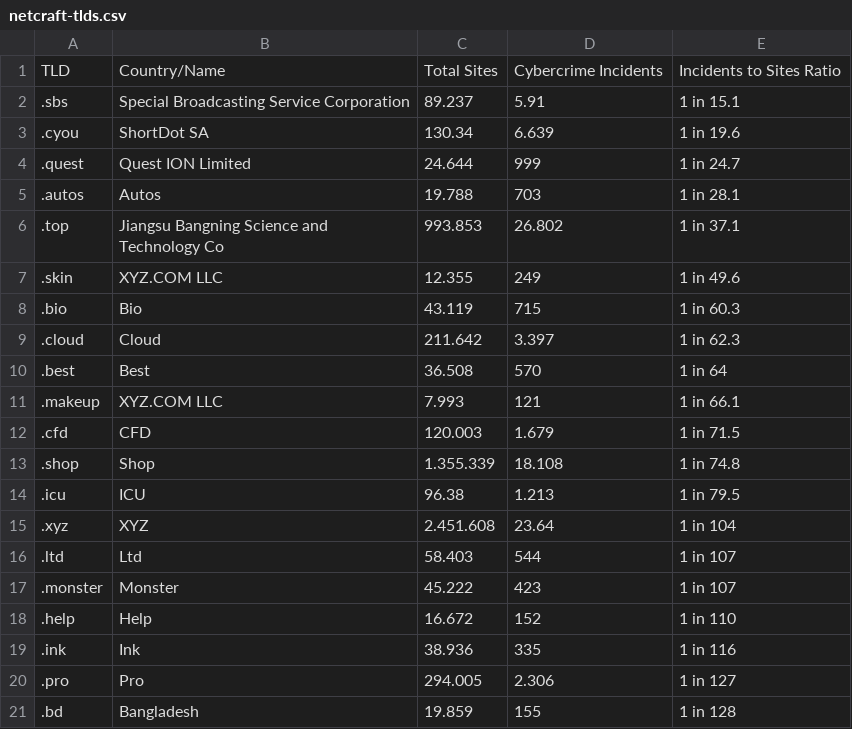
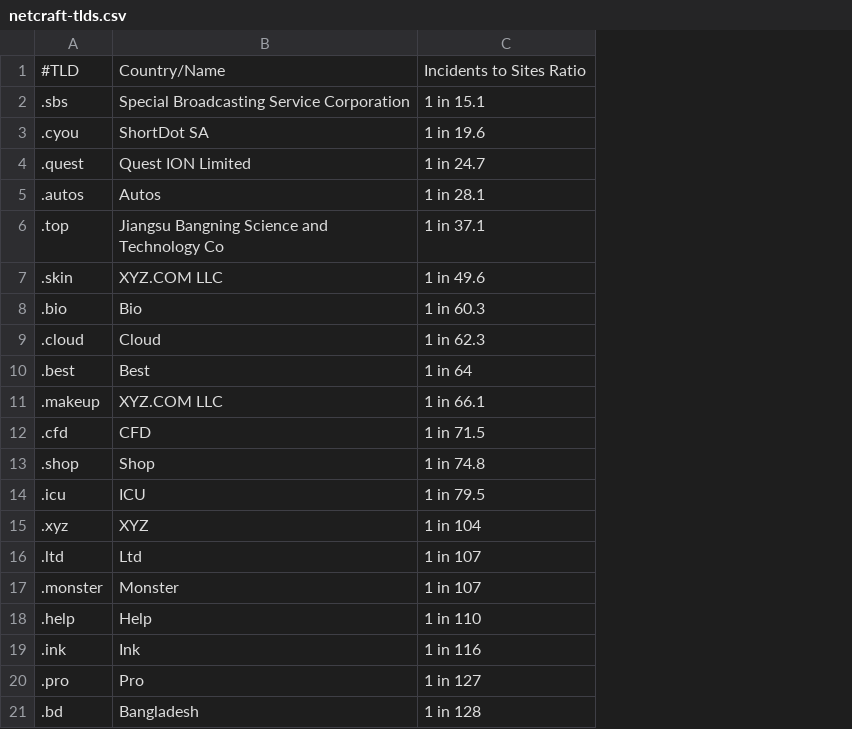
Before and after one commit to cyb3rmik3/Hunting-Lists, a CSV file: netcraft-tlds.csv, drawn as a sheet; the diff names each change by its address in the sheet, - before the commit and + after, or states it on an @@ line.

Commit message:
Update netcraft-tlds.csv

```diff
--- a/netcraft-tlds.csv
+++ b/netcraft-tlds.csv
-column C, rows 1-21: Total Sites | 89.237 | 130.34 | 24.644 | 19.788 | 993.853 | 12.355 | 43.119 | 211.642 | 36.508 | 7.993 | 120.003 | 1.355.339 | 96.38 | 2.451.608 | 58.403 | 45.222 | 16.672 | 38.936 | 294.005 | 19.859
-column D, rows 1-21: Cybercrime Incidents | 5.91 | 6.639 | 999 | 703 | 26.802 | 249 | 715 | 3.397 | 570 | 121 | 1.679 | 18.108 | 1.213 | 23.64 | 544 | 423 | 152 | 335 | 2.306 | 155
-A1: TLD
+A1: #TLD
```
